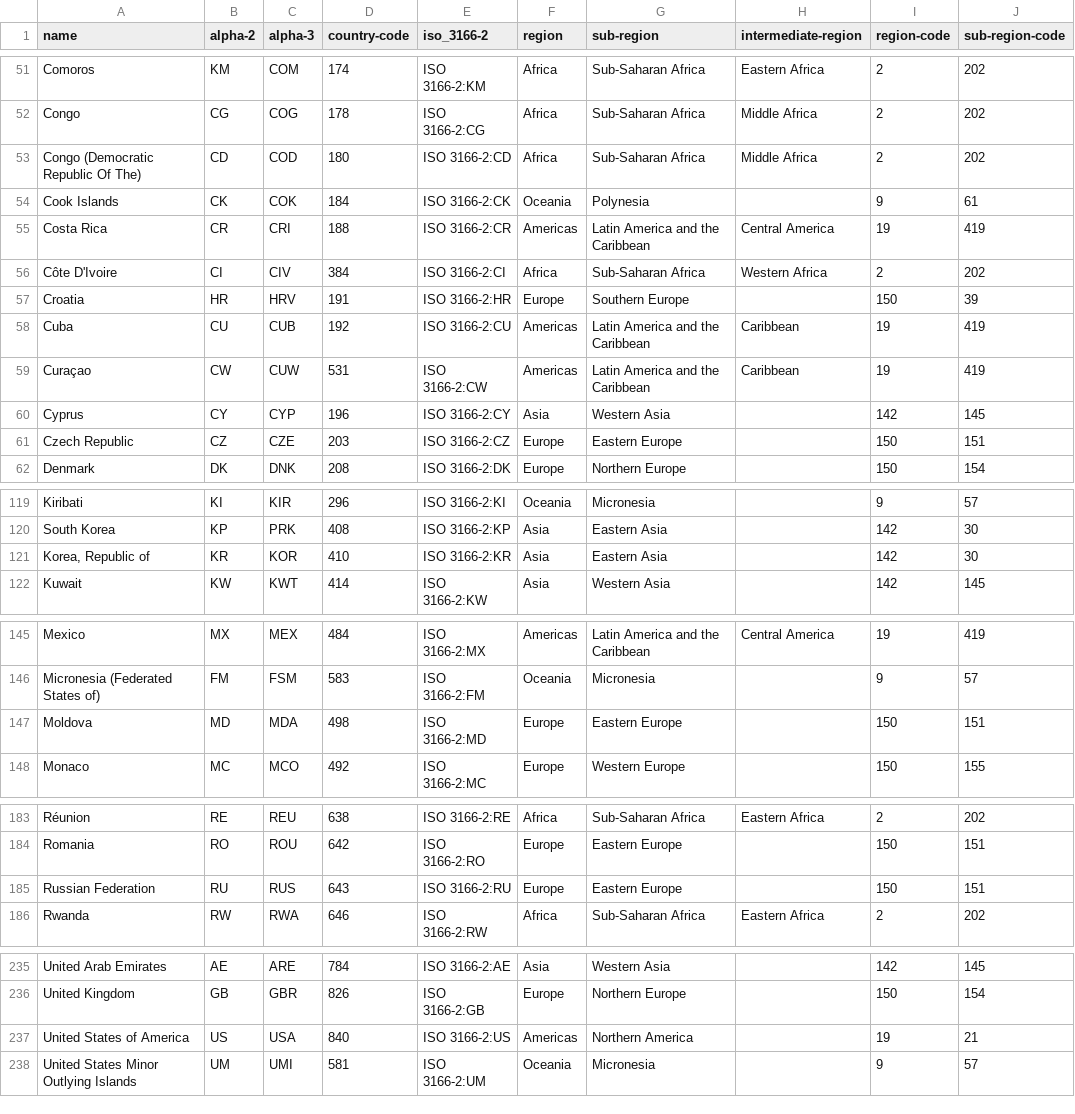
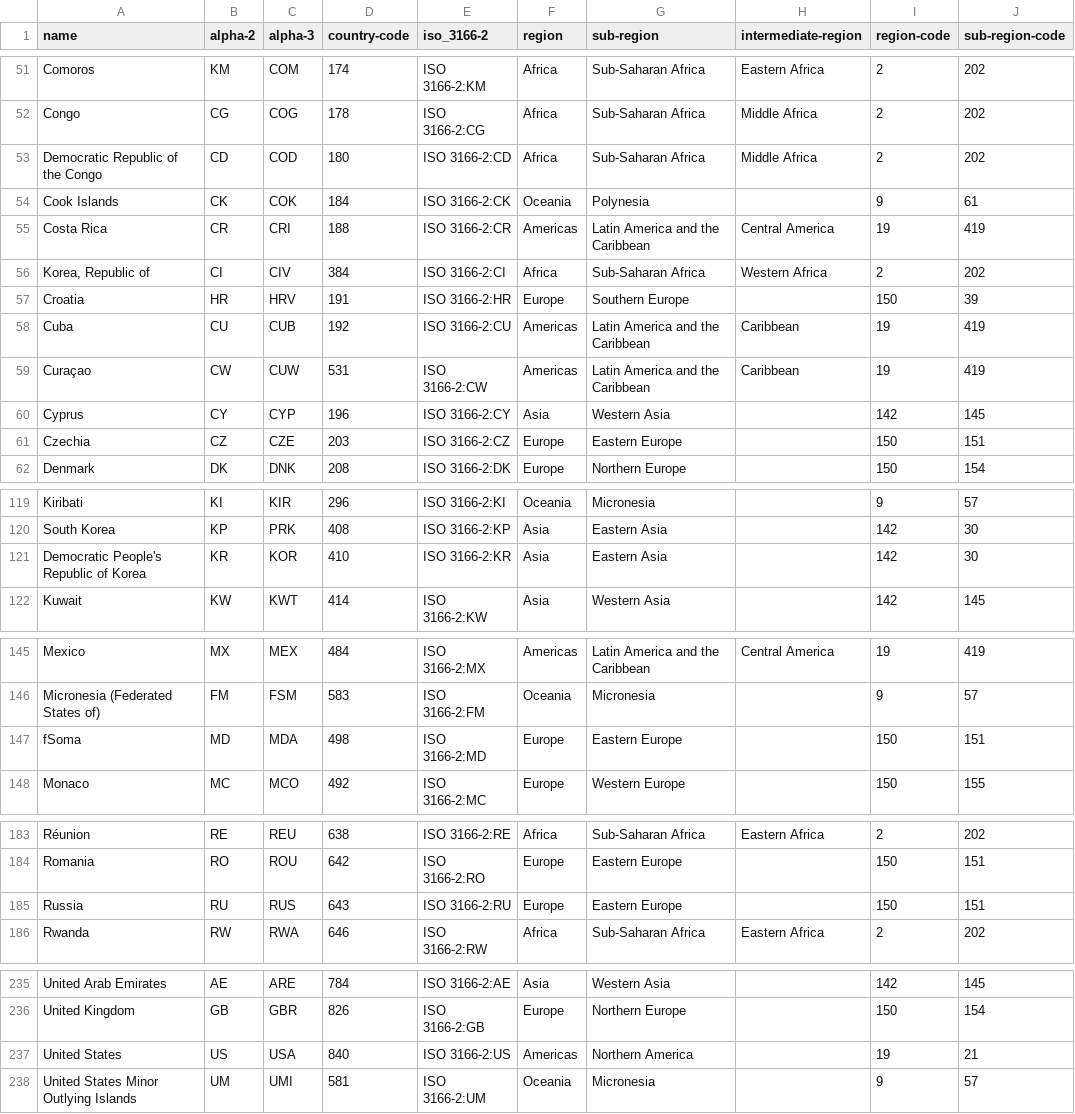
Before and after one commit to nithiyasuresh/nithiya_lifeExpectancyBranch, a CSV file: data/continents2.csv, drawn as a sheet; only a part is shown, gaps mark what is left out; the diff names each change by its address in the sheet, - before the commit and + after, or states it on an @@ line.

```diff
--- a/data/continents2.csv
+++ b/data/continents2.csv
-A53 (name): Congo (Democratic Republic Of The)
+A53 (name): Democratic Republic of the Congo
-A56 (name): Côte D'Ivoire
+A56 (name): Korea, Republic of
-A61 (name): Czech Republic
+A61 (name): Czechia
-A121 (name): Korea, Republic of
+A121 (name): Democratic People's Republic of Korea
-A147 (name): Moldova
+A147 (name): fSoma
-A185 (name): Russian Federation
+A185 (name): Russia
-A237 (name): United States of America
+A237 (name): United States
```
Also changed, not shown: data/Life_2015.csv, data/Life_Expectancy_Data.csv, 4 other files.
